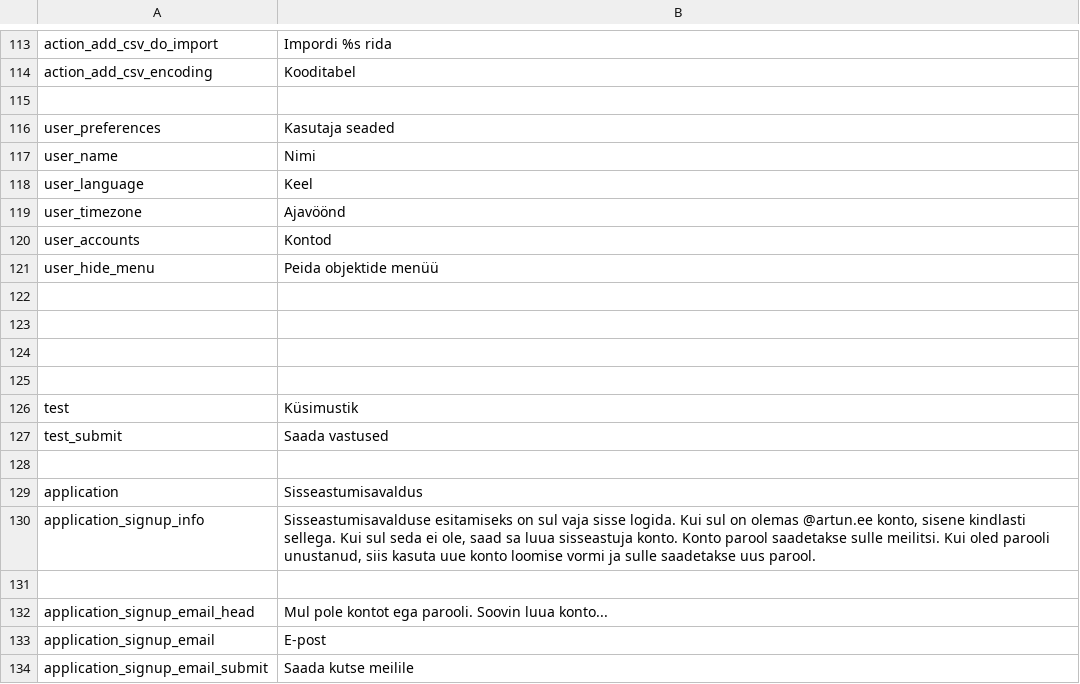
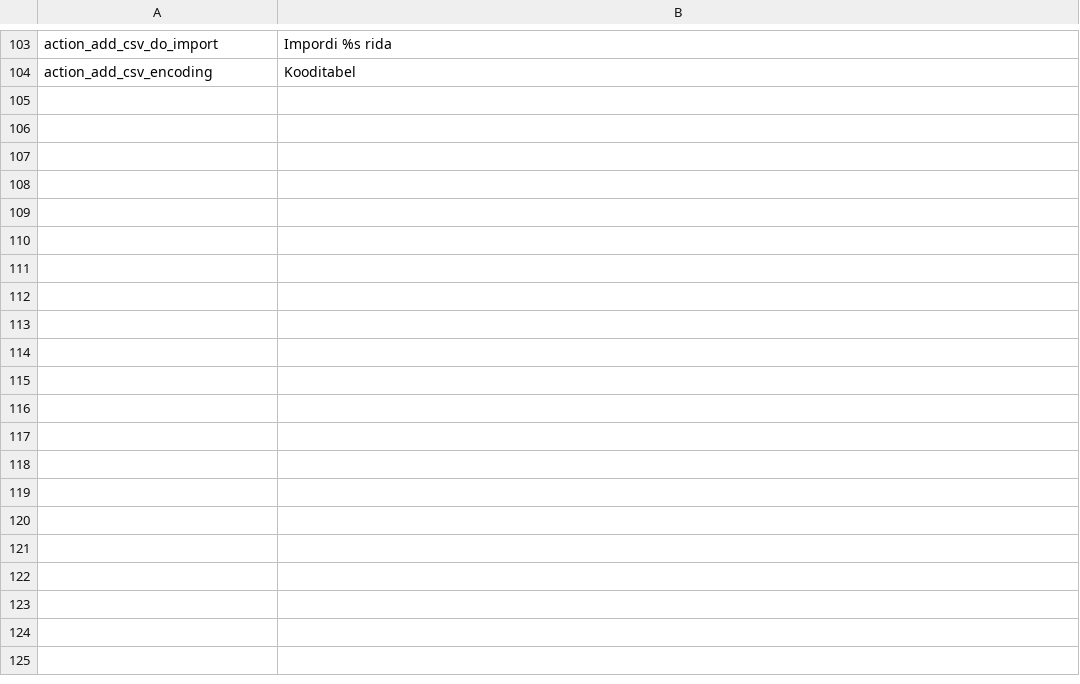
Before and after one commit to entu/entu, a CSV file: app/main/translation/estonian.csv, drawn as a sheet; only a part is shown, gaps mark what is left out; the diff covers the shown part only.

Commit message:
Clean up translations

```diff
--- a/app/main/translation/estonian.csv
+++ b/app/main/translation/estonian.csv
@@ -114,21 +104 @@ action_add_csv_do_import,Impordi %s rida
 action_add_csv_encoding,Kooditabel
-
-user_preferences,Kasutaja seaded
-user_name,Nimi
-user_language,Keel
-user_timezone,Ajavöönd
-user_accounts,Kontod
-user_hide_menu,Peida objektide menüü
-
-
-
-
-test,Küsimustik
-test_submit,Saada vastused
-
-application,Sisseastumisavaldus
-application_signup_info,"Sisseastumisavalduse esitamiseks on sul vaja sisse logida. Kui sul on olemas @artun.ee konto, sisene kindlasti sellega. Kui sul seda ei ole, saad sa luua sisseastuja konto. Konto parool saadetakse sulle meilitsi. Kui oled parooli unustanud, siis kasuta uue konto loomise vormi ja sulle saadetakse uus parool."
-
-application_signup_email_head,Mul pole kontot ega parooli. Soovin luua konto...
-application_signup_email,E-post
-application_signup_email_submit,Saada kutse meilile
```
Also changed, not shown: 26 removed rows elsewhere in this file, app/main/translation/english.csv, 2 other files.
